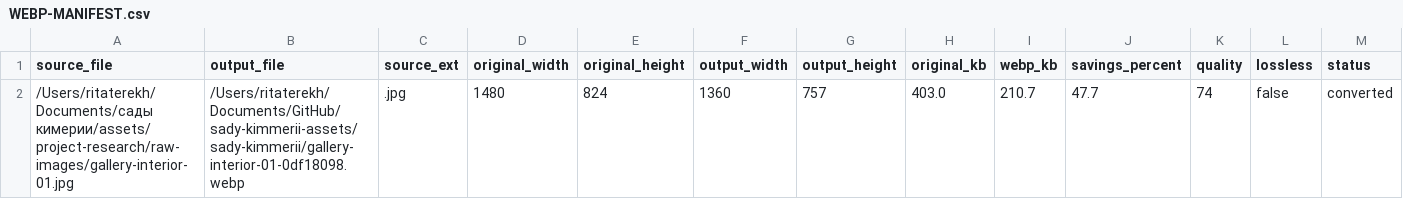
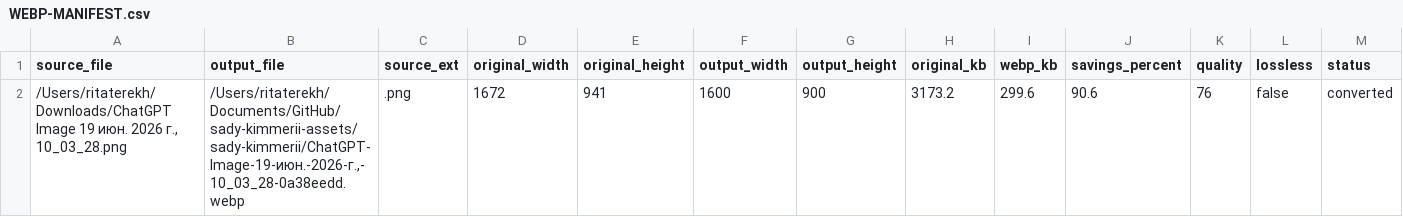
Before and after one commit to daniilterekh-prog/sady-kimmerii-assets, a CSV file: sady-kimmerii/WEBP-MANIFEST.csv, drawn as a sheet; only a part is shown; removed rows and columns are numbered as before the commit, all else as after; rows hold the shown columns only; the diff names each change by its address in the sheet, - before the commit and + after, or states it on an @@ line.

Commit message:
Add sports and glazing assets for Sady Kimmerii

```diff
--- a/sady-kimmerii/WEBP-MANIFEST.csv
+++ b/sady-kimmerii/WEBP-MANIFEST.csv
-row 2: /Users/ritaterekh/Documents/сады кимерии/assets/project-research/raw-images/gallery-interior-01.jpg | /Users/ritaterekh/Documents/GitHub/sady-kimmerii-assets/sady-kimmerii/gallery-interior-01-0df18098.webp | .jpg | 1480 | 824 | 1360 | 757 | 403.0 | 210.7 | 47.7 | 74 | false | converted
+row 2: /Users/ritaterekh/Downloads/ChatGPT Image 19 июн. 2026 г., 10_03_28.png | /Users/ritaterekh/Documents/GitHub/sady-kimmerii-assets/sady-kimmerii/ChatGPT-Image-19-июн.-2026-г.,-10_03_28-0a38eedd.webp | .png | 1672 | 941 | 1600 | 900 | 3173.2 | 299.6 | 90.6 | 76 | false | converted
```
Also changed, not shown: 16 other files.
